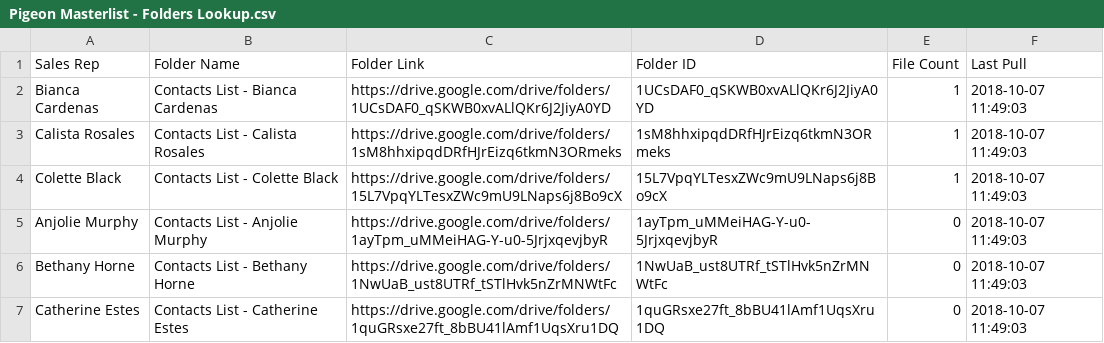
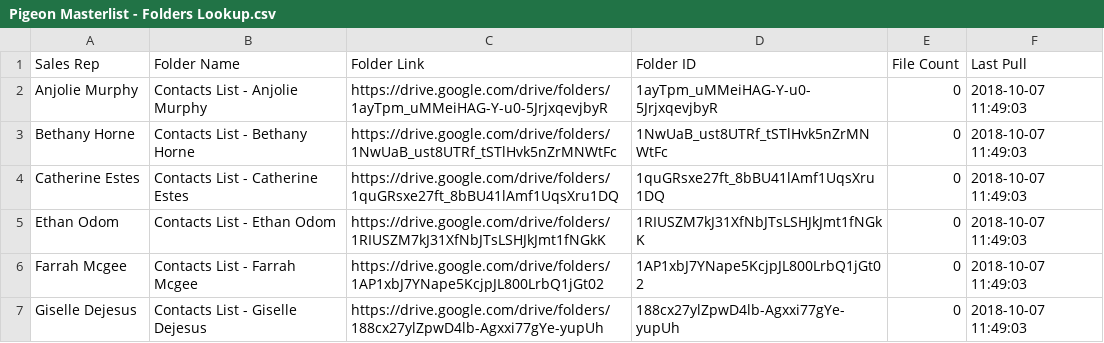
Before and after one commit to eyana-m/py_pigeon, a CSV file: Input/Pigeon Masterlist - Folders Lookup.csv, drawn as a sheet; only a part is shown; the shorter side is filled out with more unchanged rows; the diff names each change by its address in the sheet, - before the commit and + after, or states it on an @@ line.

```diff
--- a/Input/Pigeon Masterlist - Folders Lookup.csv
+++ b/Input/Pigeon Masterlist - Folders Lookup.csv
-row 2: Bianca Cardenas | Contacts List - Bianca Cardenas | https://drive.google.com/drive/folders/1UCsDAF0_qSKWB0xvALlQKr6J2JiyA0YD | 1UCsDAF0_qSKWB0xvALlQKr6J2JiyA0YD | 1 | 2018-10-07 11:49:03
-row 3: Calista Rosales | Contacts List - Calista Rosales | https://drive.google.com/drive/folders/1sM8hhxipqdDRfHJrEizq6tkmN3ORmeks | 1sM8hhxipqdDRfHJrEizq6tkmN3ORmeks | 1 | 2018-10-07 11:49:03
-row 4: Colette Black | Contacts List - Colette Black | https://drive.google.com/drive/folders/15L7VpqYLTesxZWc9mU9LNaps6j8Bo9cX | 15L7VpqYLTesxZWc9mU9LNaps6j8Bo9cX | 1 | 2018-10-07 11:49:03
```
Also changed, not shown: 17 other files.
